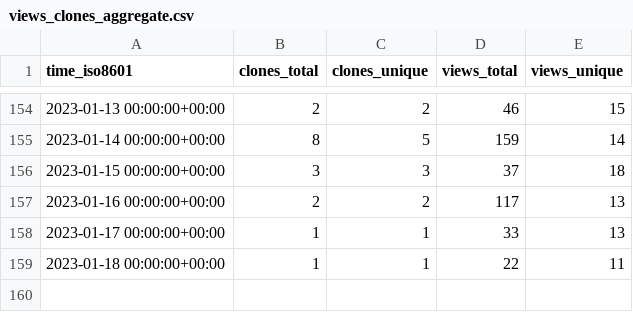
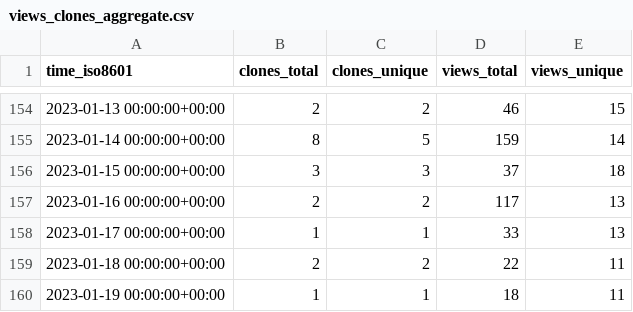
Before and after one commit to Fevol/obsidian-translate, a CSV file: Fevol/obsidian-translate/ghrs-data/views_clones_aggregate.csv, drawn as a sheet; only a part is shown, gaps mark what is left out.

```diff
--- a/Fevol/obsidian-translate/ghrs-data/views_clones_aggregate.csv
+++ b/Fevol/obsidian-translate/ghrs-data/views_clones_aggregate.csv
@@ -158,2 +158,3 @@ time_iso8601,clones_total,clones_unique,views_total,views_unique
 2023-01-17 00:00:00+00:00,1,1,33,13
-2023-01-18 00:00:00+00:00,1,1,22,11
+2023-01-18 00:00:00+00:00,2,2,22,11
+2023-01-19 00:00:00+00:00,1,1,18,11
```
Also changed, not shown: 1 other file.
